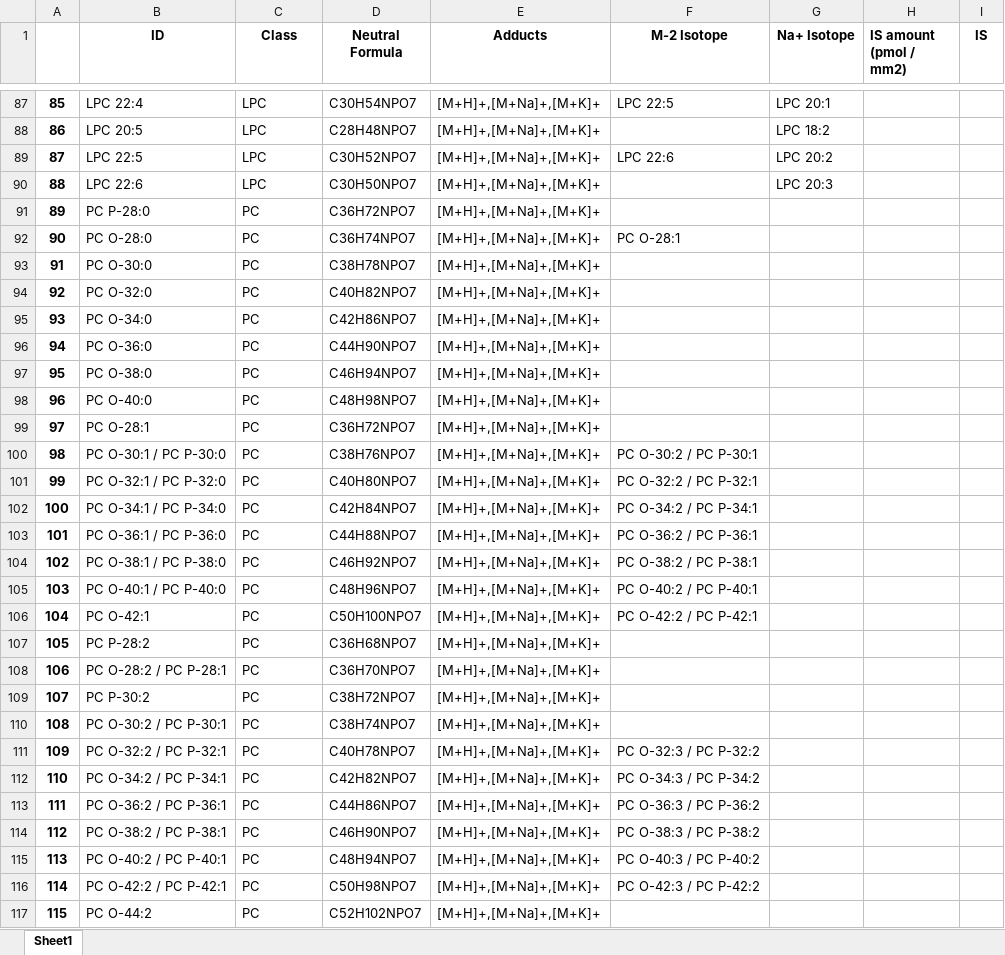
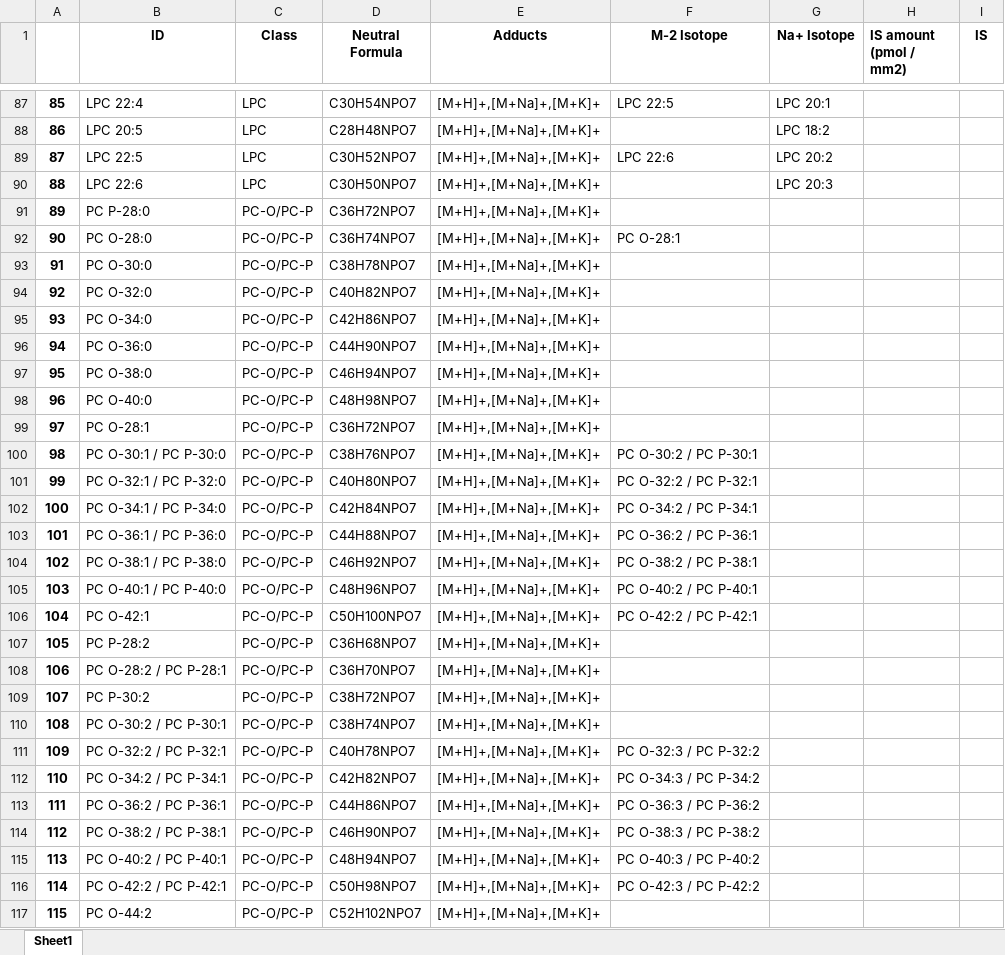
Before and after one commit to swinnenteam/LipidQMap, an Excel workbook: app/database/MSI_database_V1.0.xlsx, sheet Sheet1, drawn as a sheet; only a part is shown, gaps mark what is left out; values as stored, in another font and other column widths than the file's, no borders; the diff covers the shown part only; the diff names each change by its address in the sheet, - before the commit and + after, or states it on an @@ line.

```diff
--- a/app/database/MSI_database_V1.0.xlsx (sheet Sheet1)
+++ b/app/database/MSI_database_V1.0.xlsx (sheet Sheet1)
-C91:C117 (Class): PC
+C91:C117 (Class): PC-O/PC-P
```
Also changed, not shown: 133 edited cells elsewhere in this sheet, 16 other files.
